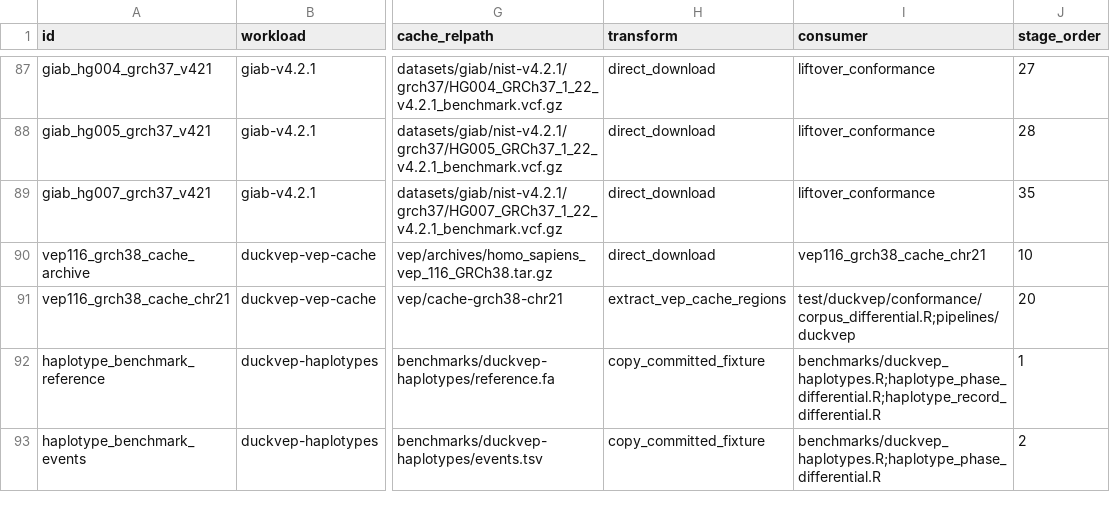
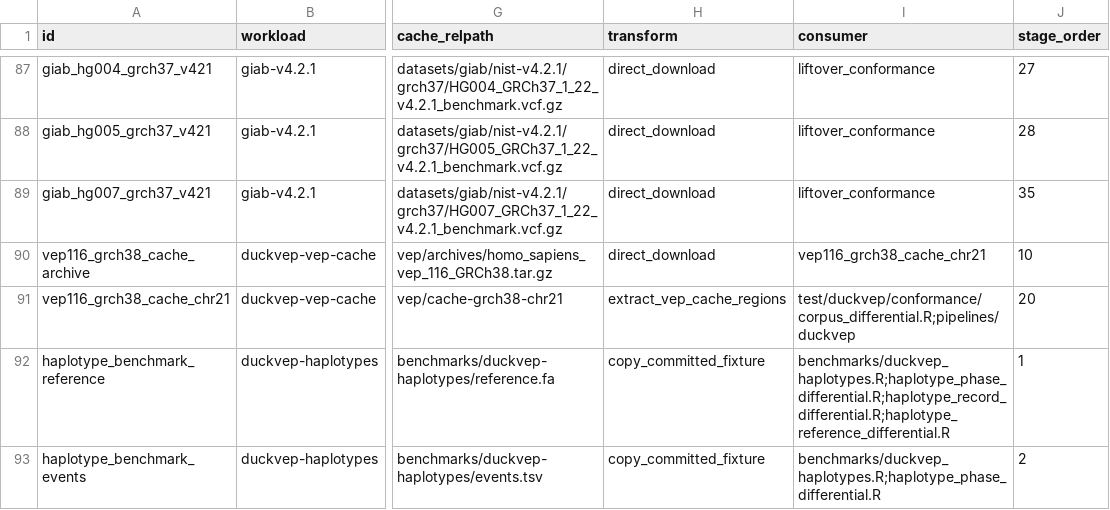
Before and after one commit to RGenomicsETL/duckhts, a TSV file: r/duckhtsbench/inst/benchmark_registry.tsv, drawn as a sheet; only a part is shown, gaps mark what is left out; the diff names each change by its address in the sheet, - before the commit and + after, or states it on an @@ line.

```diff
--- a/r/duckhtsbench/inst/benchmark_registry.tsv
+++ b/r/duckhtsbench/inst/benchmark_registry.tsv
-I92 (consumer): benchmarks/duckvep_haplotypes.R;haplotype_phase_differential.R;haplotype_record_differential.R
+I92 (consumer): benchmarks/duckvep_haplotypes.R;haplotype_phase_differential.R;haplotype_record_differential.R;haplotype_reference_differential.R
```
Also changed, not shown: r/Rduckhts/inst/function_catalog/functions.tsv, 23 other files.
